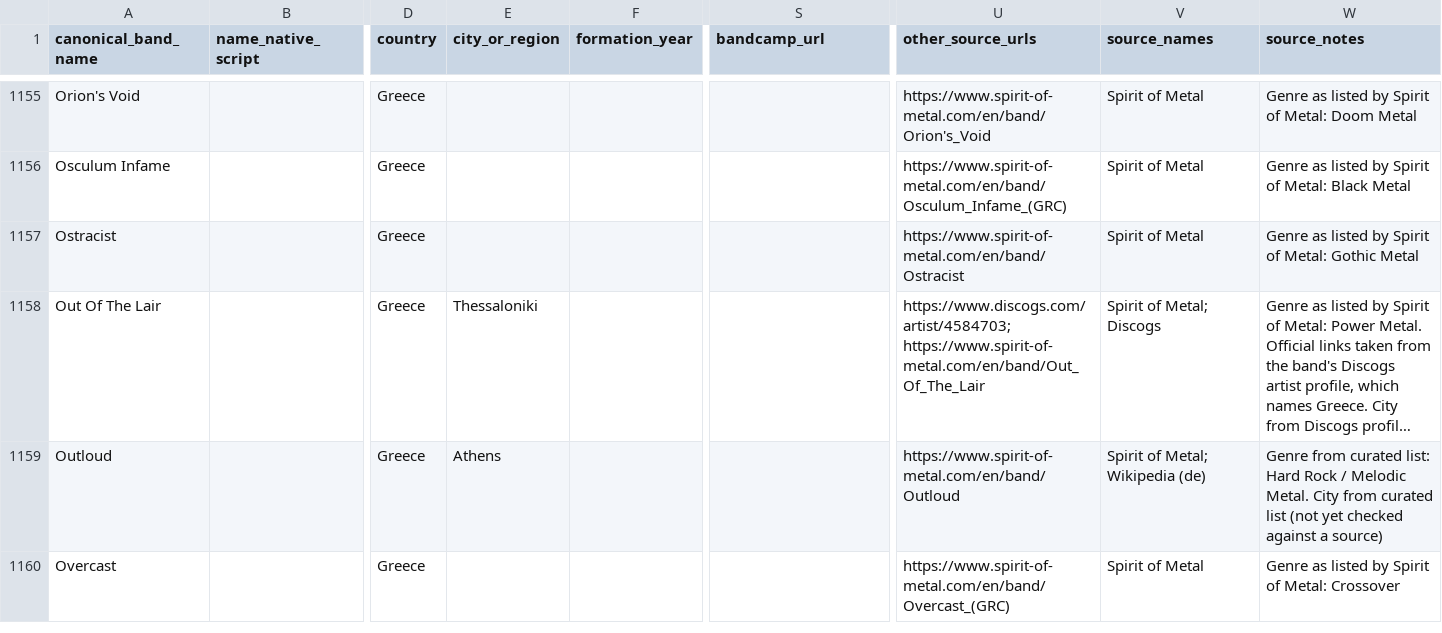
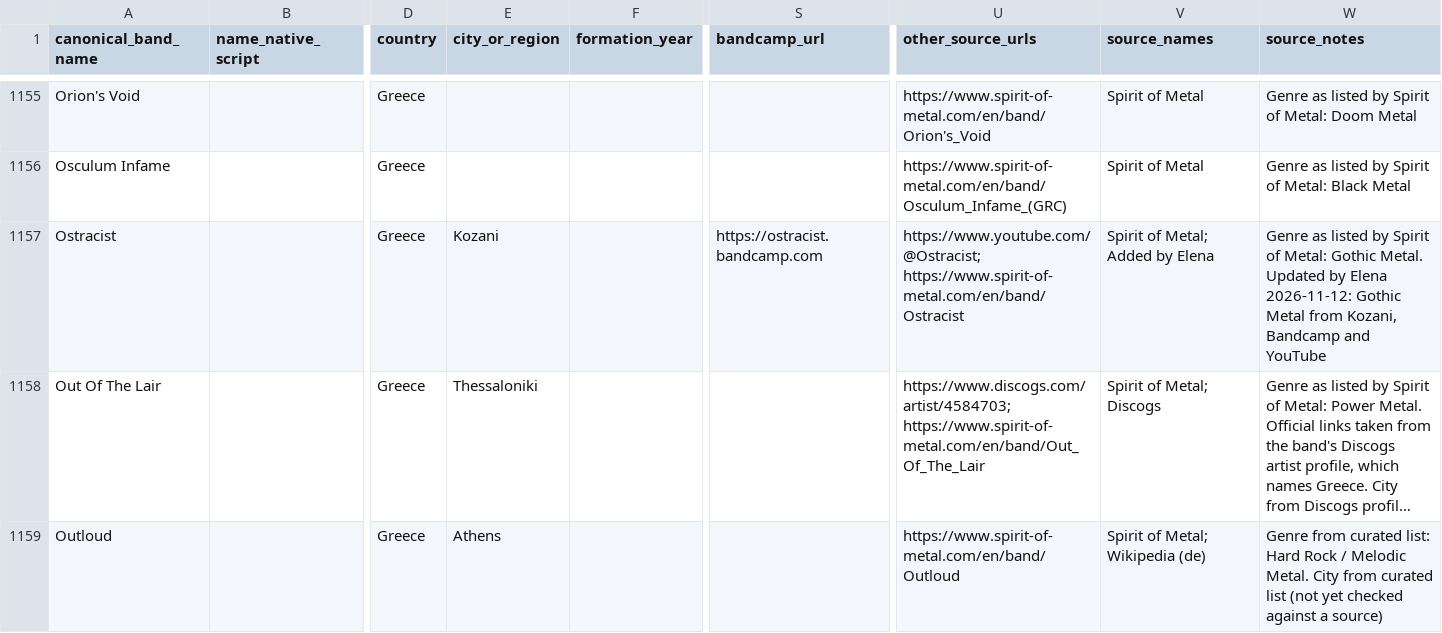
Before and after one commit to elenavasilaki-cyber/greekbands, a CSV file: data/Bands_Master.csv, drawn as a sheet; only a part is shown, gaps mark what is left out; the shorter side is filled out with more unchanged rows; long unchanged cells end in …; the diff names each change by its address in the sheet, - before the commit and + after, or states it on an @@ line.

```diff
--- a/data/Bands_Master.csv
+++ b/data/Bands_Master.csv
-E1157 (city_or_region): (empty)
+E1157 (city_or_region): Kozani
-S1157 (bandcamp_url): (empty)
+S1157 (bandcamp_url): https://ostracist.bandcamp.com
-U1157 (other_source_urls): https://www.spirit-of-metal.com/en/band/Ostracist
+U1157 (other_source_urls): https://www.youtube.com/@Ostracist; https://www.spirit-of-metal.com/en/band/Ostracist
-V1157 (source_names): Spirit of Metal
+V1157 (source_names): Spirit of Metal; Added by Elena
-W1157 (source_notes): …Metal: Gothic Metal
+W1157 (source_notes): …Metal: Gothic Metal. Updated by Elena 2026-11-12: Gothic Metal from Kozani, Bandcamp and YouTube
```
Also changed, not shown: 3 other files.
